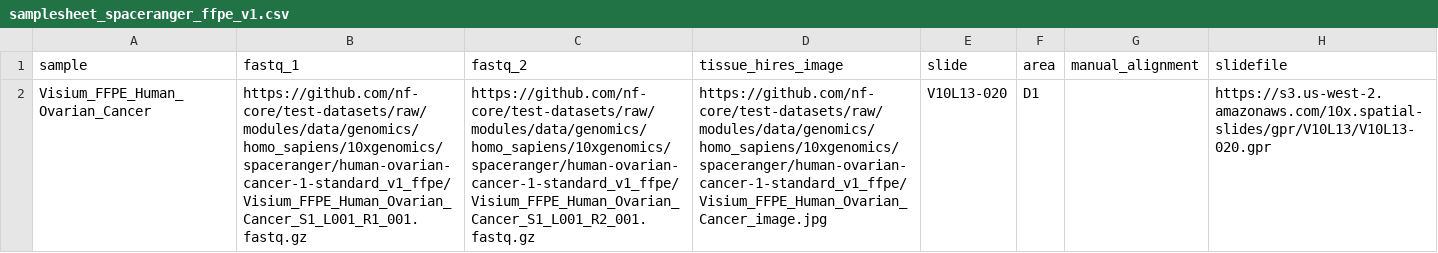
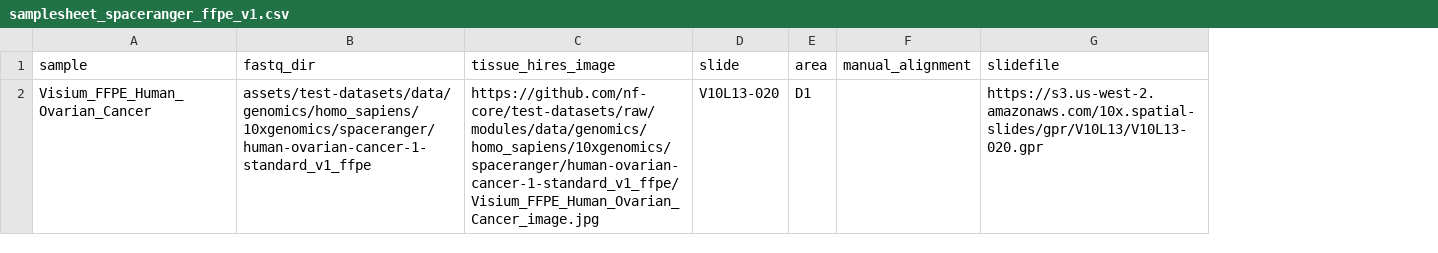
Before and after one commit to nf-core/spatialvi, a CSV file: assets/samplesheet_spaceranger_ffpe_v1.csv, drawn as a sheet; removed rows and columns are numbered as before the commit, all else as after; the diff names each change by its address in the sheet, - before the commit and + after, or states it on an @@ line.

```diff
--- a/assets/samplesheet_spaceranger_ffpe_v1.csv
+++ b/assets/samplesheet_spaceranger_ffpe_v1.csv
-column B (fastq_1), row 2: https://github.com/nf-core/test-datasets/raw/modules/data/genomics/homo_sapiens/10xgenomics/spaceranger/human-ovarian-cancer-1-standard_v1_ffpe/Visium_FFPE_Human_Ovarian_Cancer_S1_L001_R1_001.fastq.gz
-column C (fastq_2), row 2: https://github.com/nf-core/test-datasets/raw/modules/data/genomics/homo_sapiens/10xgenomics/spaceranger/human-ovarian-cancer-1-standard_v1_ffpe/Visium_FFPE_Human_Ovarian_Cancer_S1_L001_R2_001.fastq.gz
+column B (fastq_dir), row 2: assets/test-datasets/data/genomics/homo_sapiens/10xgenomics/spaceranger/human-ovarian-cancer-1-standard_v1_ffpe
```
Also changed, not shown: assets/samplesheet_spaceranger_ffpe_cytassist.csv, 4 other files.
